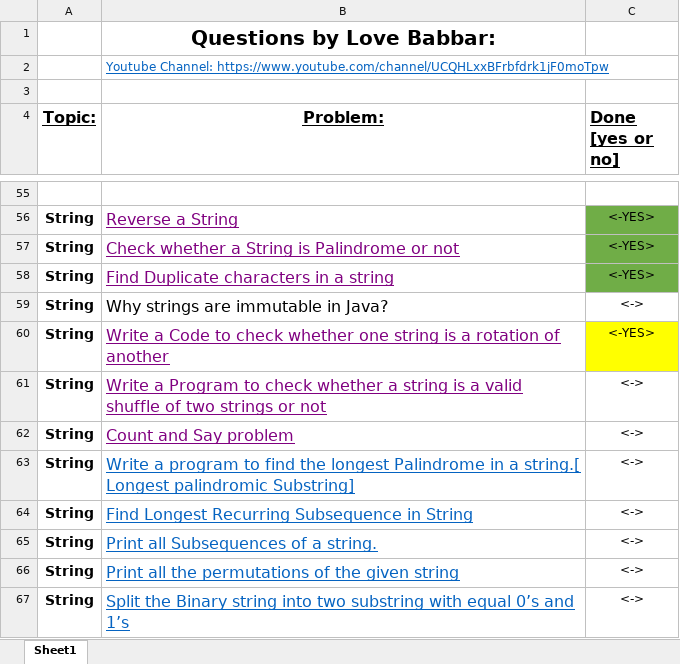
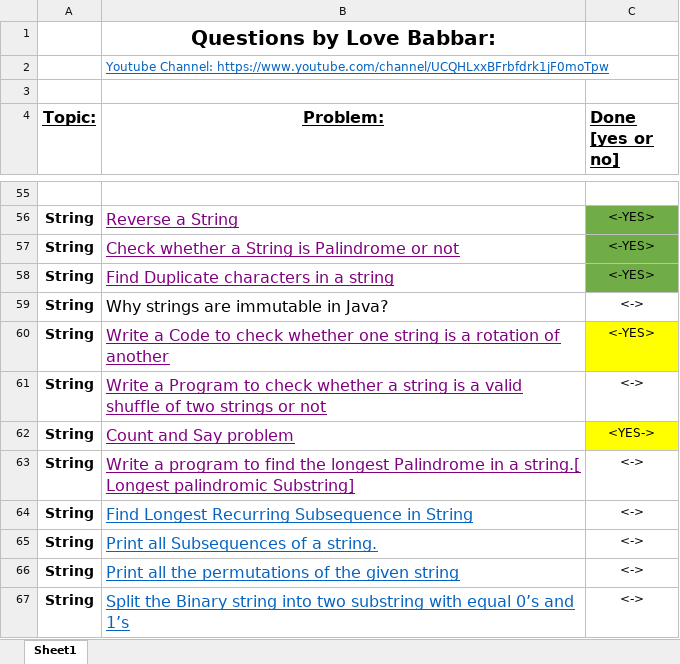
Before and after one commit to MahbubHossainFaisal/Problem-Solving, an Excel workbook: FINAL450.xlsx, sheet Sheet1, drawn as a sheet; only a part is shown, gaps mark what is left out; values as stored, in another font and other column widths than the file's, no borders; the diff names each change by its address in the sheet, - before the commit and + after, or states it on an @@ line.

```diff
--- a/FINAL450.xlsx (sheet Sheet1)
+++ b/FINAL450.xlsx (sheet Sheet1)
-C62 (Done [yes or no]): <->
+C62 (Done [yes or no]): <YES->
-C62 fill: none
+C62 fill: #FFFF00
-B63 text colour: #0563C1
+B63 text colour: #800080
```
Also changed, not shown: 1 other file.
